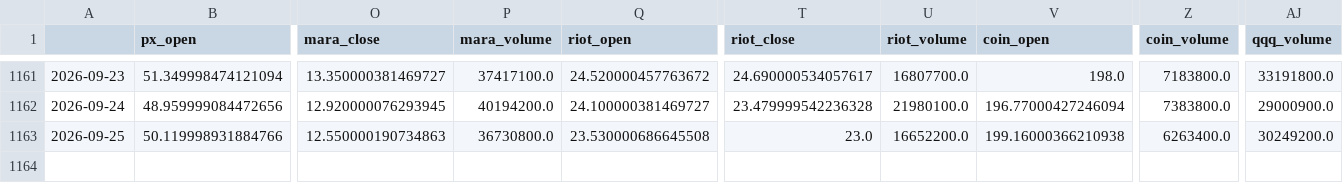
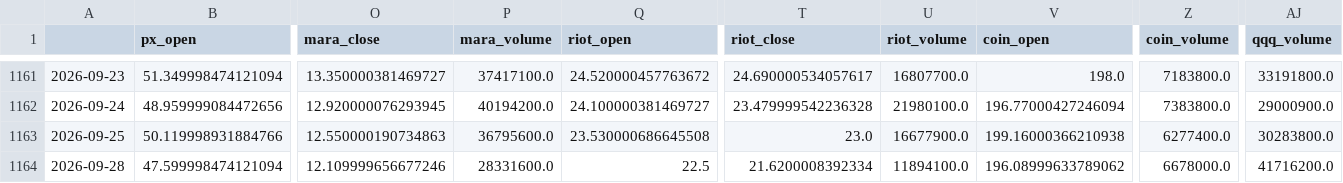
Before and after one commit to yoursprerit/btc-range-model, a CSV file: data/wgmi/macro_daily.csv, drawn as a sheet; only a part is shown, gaps mark what is left out; rows hold the shown columns only; the diff names each change by its address in the sheet, - before the commit and + after, or states it on an @@ line.

```diff
--- a/data/wgmi/macro_daily.csv
+++ b/data/wgmi/macro_daily.csv
-P1163 (mara_volume): 36730800.0
+P1163 (mara_volume): 36795600.0
-U1163 (riot_volume): 16652200.0
+U1163 (riot_volume): 16677900.0
-Z1163 (coin_volume): 6263400.0
+Z1163 (coin_volume): 6277400.0
-AJ1163 (qqq_volume): 30249200.0
+AJ1163 (qqq_volume): 30283800.0
+row 1164: 2026-09-28 | 47.599998474121094 | 12.109999656677246 | 28331600.0 | 22.5 | 21.6200008392334 | 11894100.0 | 196.08999633789062 | 6678000.0 | 41716200.0
```
Also changed, not shown: data/backtest/btc_usd_daily.csv, data/backtest/mstr_daily.csv, 26 other files.
